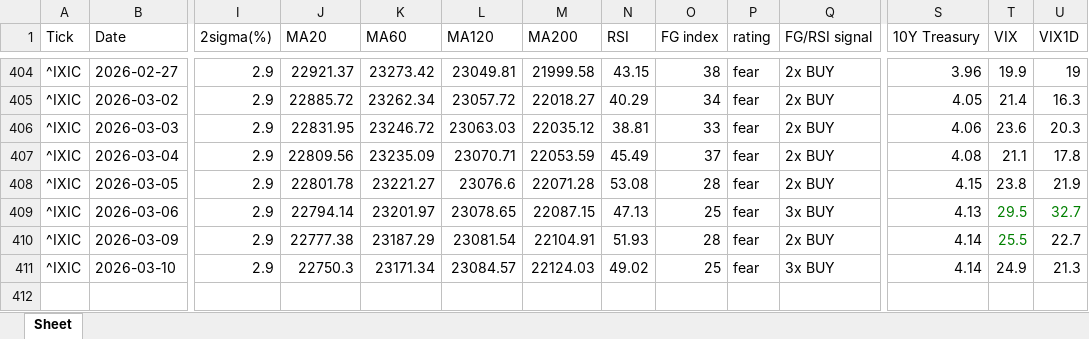
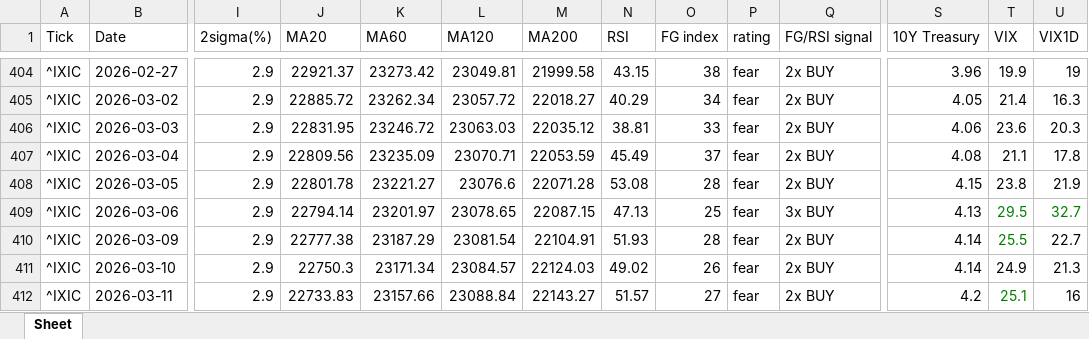
Before and after one commit to jangjb1204-sys/my-python-bot, an Excel workbook: US_stock/NASDAQ_table.xlsx, sheet Sheet, drawn as a sheet; only a part is shown, gaps mark what is left out; values as stored, in another font and other column widths than the file's, no borders; rows hold the shown columns only; the diff names each change by its address in the sheet, - before the commit and + after, or states it on an @@ line.

```diff
--- a/US_stock/NASDAQ_table.xlsx (sheet Sheet)
+++ b/US_stock/NASDAQ_table.xlsx (sheet Sheet)
-O411 (FG index): 25
+O411 (FG index): 26
-Q411 (FG/RSI signal): 3x BUY
+Q411 (FG/RSI signal): 2x BUY
+row 412: ^IXIC | 2026-03-11 | 2.9 | 22733.83 | 23157.66 | 23088.84 | 22143.27 | 51.57 | 27 | fear | 2x BUY | 4.2 | 25.1 | 16
```
Also changed, not shown: US_stock/GOLD_table.xlsx, US_stock/QLD_table.xlsx, 31 other files.
